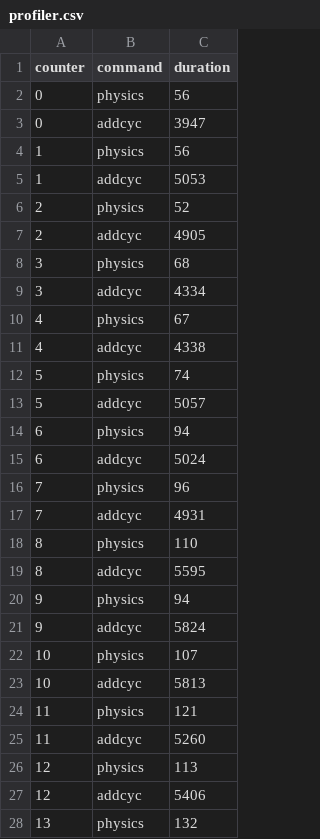
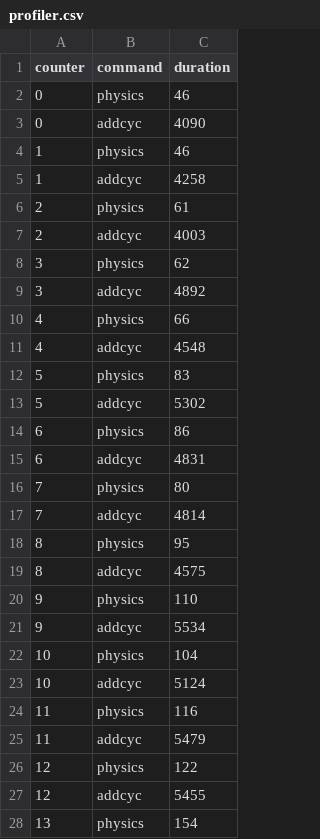
Before and after one commit to odbee/arachna, a CSV file: tarantula2/vc2019/profiler.csv, drawn as a sheet; only a part is shown; the diff covers the shown part only.

```diff
--- a/tarantula2/vc2019/profiler.csv
+++ b/tarantula2/vc2019/profiler.csv
@@ -1,28 +1,28 @@
 counter,command,duration
-0,physics,56
-0,addcyc,3947
-1,physics,56
-1,addcyc,5053
-2,physics,52
-2,addcyc,4905
-3,physics,68
-3,addcyc,4334
-4,physics,67
-4,addcyc,4338
-5,physics,74
-5,addcyc,5057
-6,physics,94
-6,addcyc,5024
-7,physics,96
-7,addcyc,4931
-8,physics,110
-8,addcyc,5595
-9,physics,94
-9,addcyc,5824
-10,physics,107
-10,addcyc,5813
-11,physics,121
-11,addcyc,5260
-12,physics,113
-12,addcyc,5406
-13,physics,132
+0,physics,46
+0,addcyc,4090
+1,physics,46
+1,addcyc,4258
+2,physics,61
+2,addcyc,4003
+3,physics,62
+3,addcyc,4892
+4,physics,66
+4,addcyc,4548
+5,physics,83
+5,addcyc,5302
+6,physics,86
+6,addcyc,4831
+7,physics,80
+7,addcyc,4814
+8,physics,95
+8,addcyc,4575
+9,physics,110
+9,addcyc,5534
+10,physics,104
+10,addcyc,5124
+11,physics,116
+11,addcyc,5479
+12,physics,122
+12,addcyc,5455
+13,physics,154
```
Also changed, not shown: 24 added rows and 20 edited cells elsewhere in this file, experiments/pointcloud/edges.csv, experiments/pointcloud/log.csv, 13 other files.
